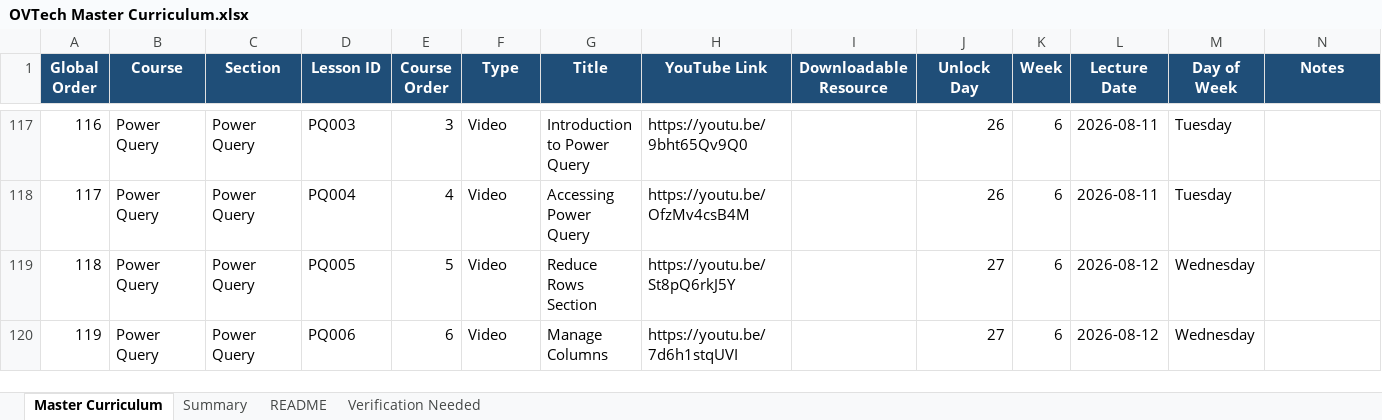
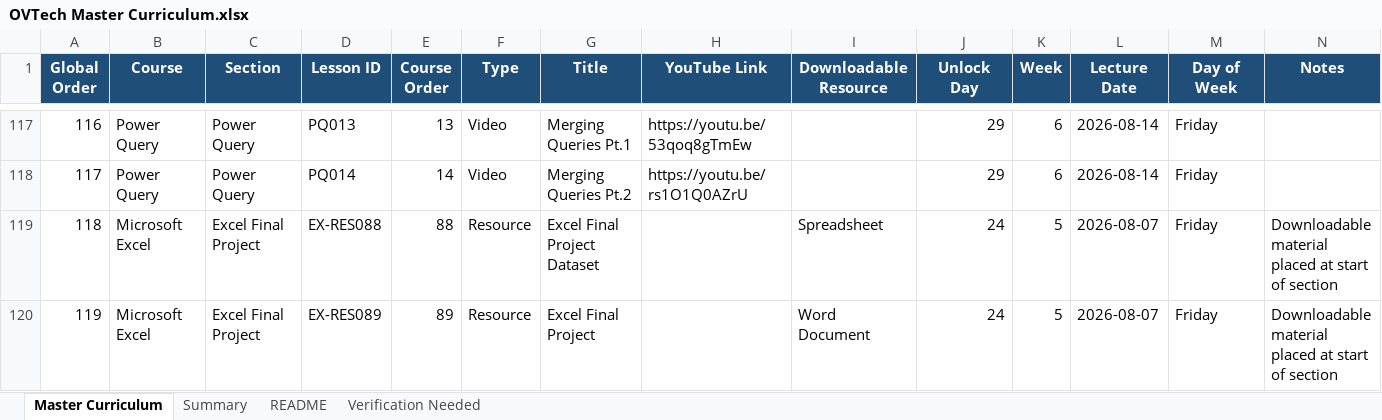
Before and after one commit to DavidOneVoice/ovtechacademy, an Excel workbook: data/OVTech Master Curriculum.xlsx, sheet Master Curriculum, drawn as a sheet; only a part is shown, gaps mark what is left out; values as stored, in another font and other column widths than the file's, no borders; table styles not drawn; the diff covers the shown part only; the diff names each change by its address in the sheet, - before the commit and + after, or states it on an @@ line.

Commit message:
Updated excel file

```diff
--- a/data/OVTech Master Curriculum.xlsx (sheet Master Curriculum)
+++ b/data/OVTech Master Curriculum.xlsx (sheet Master Curriculum)
-D117 (Lesson ID): PQ003
+D117 (Lesson ID): PQ013
-E117 (Course Order): 3
+E117 (Course Order): 13
-G117 (Title): Introduction to Power Query
+G117 (Title): Merging Queries Pt.1
-H117 (YouTube Link): https://youtu.be/9bht65Qv9Q0
+H117 (YouTube Link): https://youtu.be/53qoq8gTmEw
-J117:J118 (Unlock Day): 26
+J117:J118 (Unlock Day): 29
-L117:L118 (Lecture Date): 2026-08-11
+L117:L118 (Lecture Date): 2026-08-14
-M117:M118 (Day of Week): Tuesday
+M117:M118 (Day of Week): Friday
-D118 (Lesson ID): PQ004
+D118 (Lesson ID): PQ014
-E118 (Course Order): 4
+E118 (Course Order): 14
-G118 (Title): Accessing Power Query
+G118 (Title): Merging Queries Pt.2
-H118 (YouTube Link): https://youtu.be/OfzMv4csB4M
+H118 (YouTube Link): https://youtu.be/rs1O1Q0AZrU
-B119:B120 (Course): Power Query
+B119:B120 (Course): Microsoft Excel
-C119:C120 (Section): Power Query
+C119:C120 (Section): Excel Final Project
-D119 (Lesson ID): PQ005
+D119 (Lesson ID): EX-RES088
-E119 (Course Order): 5
+E119 (Course Order): 88
-F119:F120 (Type): Video
+F119:F120 (Type): Resource
-G119 (Title): Reduce Rows Section
+G119 (Title): Excel Final Project Dataset
-H119 (YouTube Link): https://youtu.be/St8pQ6rkJ5Y
+H119 (YouTube Link): (empty)
-I119 (Downloadable Resource): (empty)
+I119 (Downloadable Resource): Spreadsheet
-J119:J120 (Unlock Day): 27
+J119:J120 (Unlock Day): 24
-K119:K120 (Week): 6
+K119:K120 (Week): 5
-L119:L120 (Lecture Date): 2026-08-12
+L119:L120 (Lecture Date): 2026-08-07
-M119:M120 (Day of Week): Wednesday
+M119:M120 (Day of Week): Friday
-N119:N120 (Notes): (empty)
+N119:N120 (Notes): Downloadable material placed at start of section
-D120 (Lesson ID): PQ006
+D120 (Lesson ID): EX-RES089
-E120 (Course Order): 6
+E120 (Course Order): 89
-G120 (Title): Manage Columns
+G120 (Title): Excel Final Project
-H120 (YouTube Link): https://youtu.be/7d6h1stqUVI
+H120 (YouTube Link): (empty)
-I120 (Downloadable Resource): (empty)
+I120 (Downloadable Resource): Word Document
```
Also changed, not shown: 195 edited cells elsewhere in this sheet, 3 other files.
